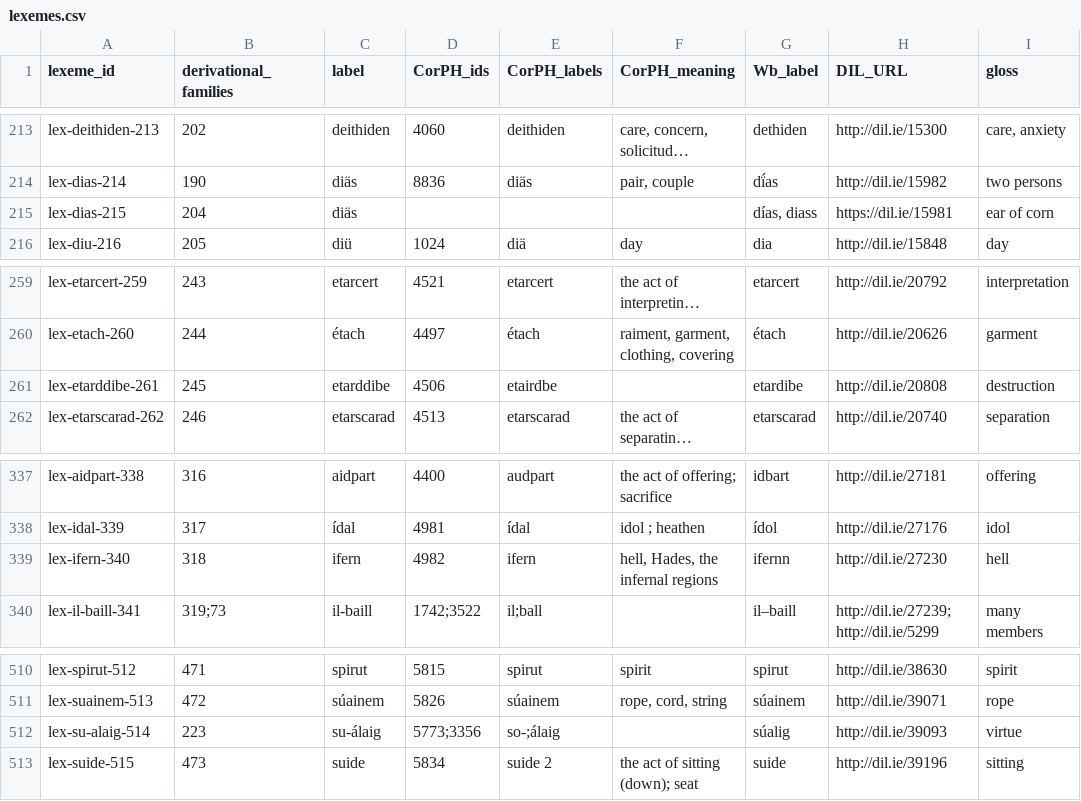
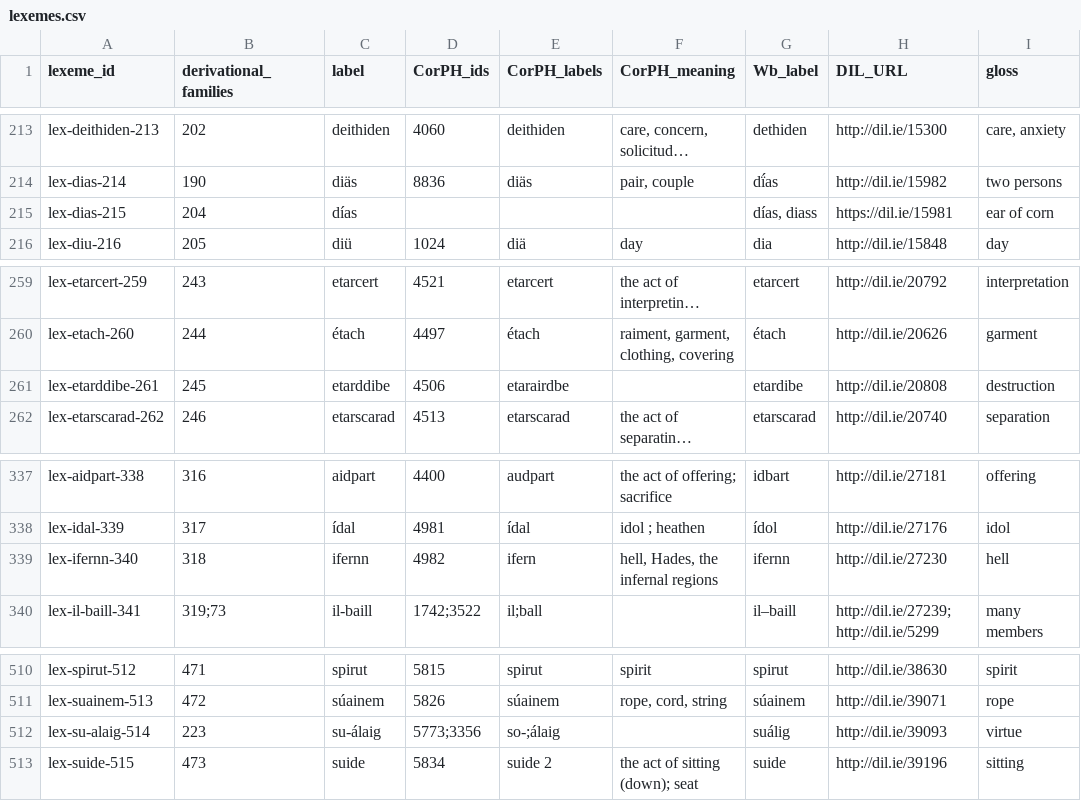
Before and after one commit to cormacanderson/Goidelex, a CSV file: lexemes.csv, drawn as a sheet; only a part is shown, gaps mark what is left out; long unchanged cells end in …; the diff names each change by its address in the sheet, - before the commit and + after, or states it on an @@ line.

```diff
--- a/lexemes.csv
+++ b/lexemes.csv
-C215 (label): diäs
+C215 (label): días
-E261 (CorPH_labels): etairdbe
+E261 (CorPH_labels): etarairdbe
-A339 (lexeme_id): lex-ifern-340
+A339 (lexeme_id): lex-ifernn-340
-C339 (label): ifern
+C339 (label): ifernn
-G512 (Wb_label): súalig
+G512 (Wb_label): suálig
```
Also changed, not shown: derivational_families.csv, flexemes.csv, 3 other files.
